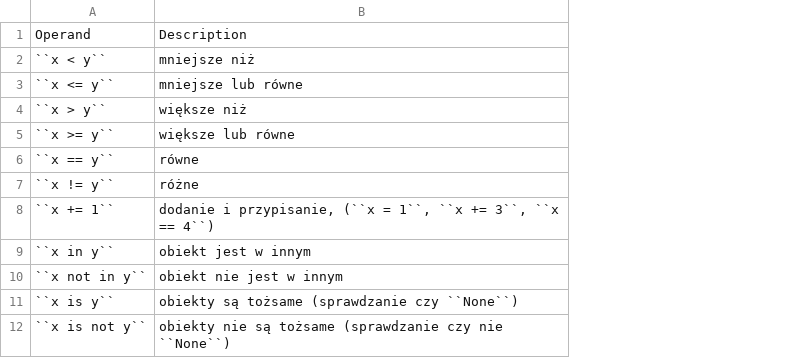
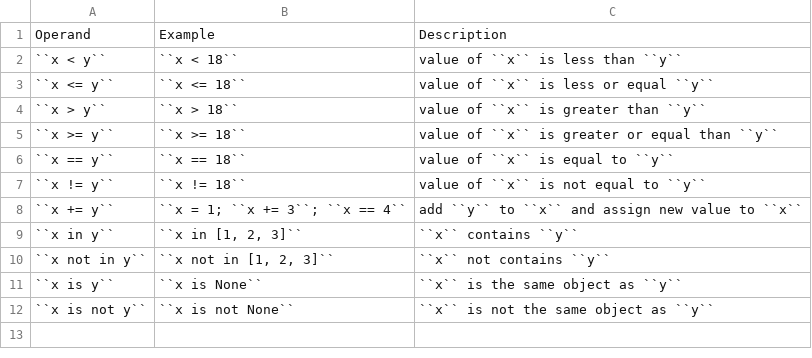
Before and after one commit to easyMil/book-python, a CSV file: operators/data/operators-general.csv, drawn as a sheet; removed rows and columns are numbered as before the commit, all else as after; the diff names each change by its address in the sheet, - before the commit and + after, or states it on an @@ line.

Commit message:
Foundations: data types, control flow, loop, operators #time 180m

```diff
--- a/operators/data/operators-general.csv
+++ b/operators/data/operators-general.csv
-column B, rows 1-12: Description | mniejsze niż | mniejsze lub równe | większe niż | większe lub równe | równe | różne | dodanie i przypisanie, (``x = 1``, ``x += 3``, ``x == 4``) | obiekt jest w innym | obiekt nie jest w innym | obiekty są tożsame (sprawdzanie czy ``None``) | obiekty nie są tożsame (sprawdzanie czy nie ``None``)
+column B, rows 1-12: Example | ``x < 18`` | ``x <= 18`` | ``x > 18`` | ``x >= 18`` | ``x == 18`` | ``x != 18`` | ``x = 1; ``x += 3``; ``x == 4`` | ``x in [1, 2, 3]`` | ``x not in [1, 2, 3]`` | ``x is None`` | ``x is not None``
+column C, rows 1-12: Description | value of ``x`` is less than ``y`` | value of ``x`` is less or equal ``y`` | value of ``x`` is greater than ``y`` | value of ``x`` is greater or equal than ``y`` | value of ``x`` is equal to ``y`` | value of ``x`` is not equal to ``y`` | add ``y`` to ``x`` and assign new value to ``x`` | ``x`` contains ``y`` | ``x`` not contains ``y`` | ``x`` is the same object as ``y`` | ``x`` is not the same object as ``y``
-A8: ``x += 1``
+A8: ``x += y``
```
Also changed, not shown: 14 other files.
